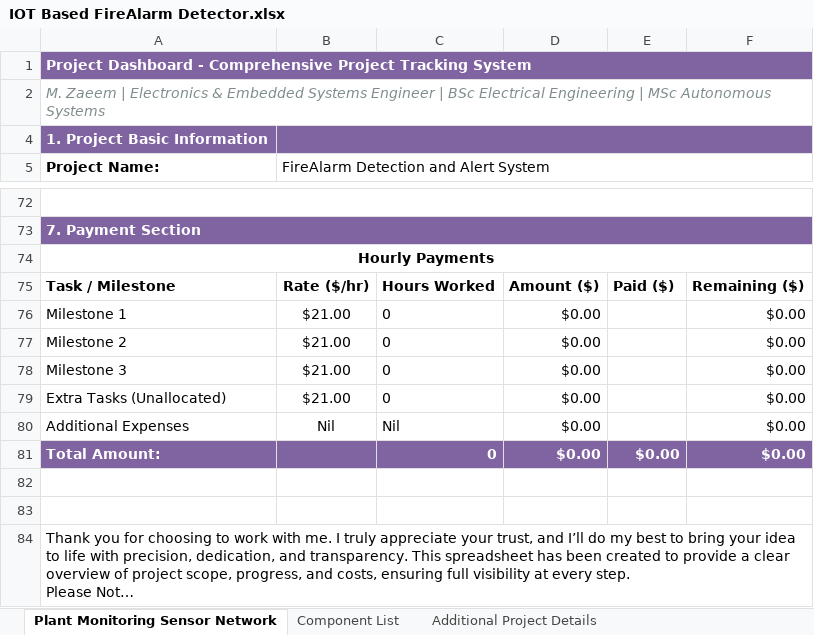
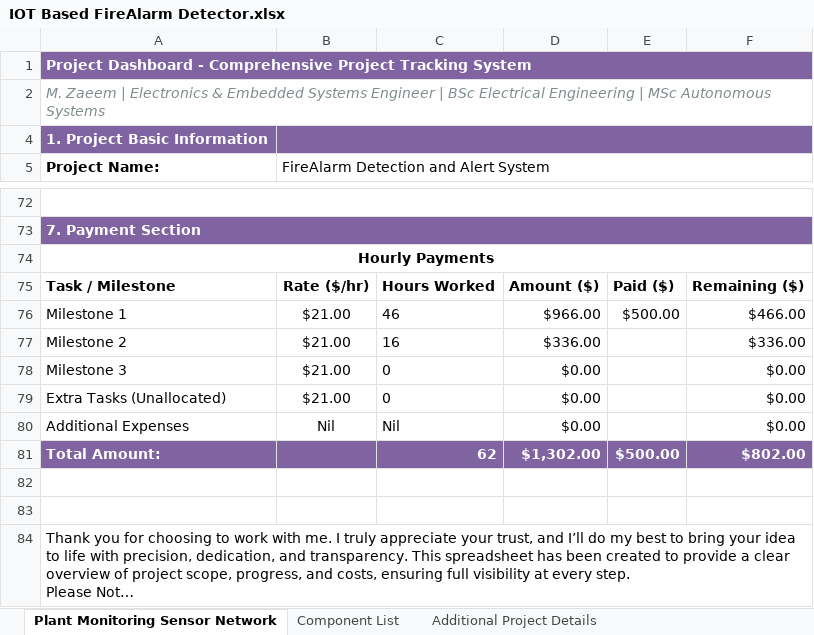
Before and after one commit to zaeem7744/FireAlarm_Detector, an Excel workbook: IOT Based FireAlarm Detector.xlsx, sheet Plant Monitoring Sensor Network, drawn as a sheet; only a part is shown, gaps mark what is left out; long unchanged cells end in …; values as stored, in another font and other column widths than the file's, no borders; charts and pictures not drawn; removed rows and columns are numbered as before the commit, all else as after; the diff covers the shown part only; the diff names each change by its address in the sheet, - before the commit and + after, or states it on an @@ line.

```diff
--- a/IOT Based FireAlarm Detector.xlsx (sheet Plant Monitoring Sensor Network)
+++ b/IOT Based FireAlarm Detector.xlsx (sheet Plant Monitoring Sensor Network)
-C76: 0
+C76: 46
-D76: $0.00
+D76: $966.00
-E76: (empty)
+E76: $500.00
-F76: $0.00
+F76: $466.00
-C77: 0
+C77: 16
-D77: $0.00
+D77: $336.00
-F77: $0.00
+F77: $336.00
-row 81: Total Amount: |  | 0 | $0.00 | $0.00 | $0.00
+row 81: Total Amount: |  | 62 | $1,302.00 | $500.00 | $802.00
```
Also changed, not shown: 9 added rows, 9 removed rows and 10 edited cells elsewhere in this sheet, charts or pictures, 9 other files.
